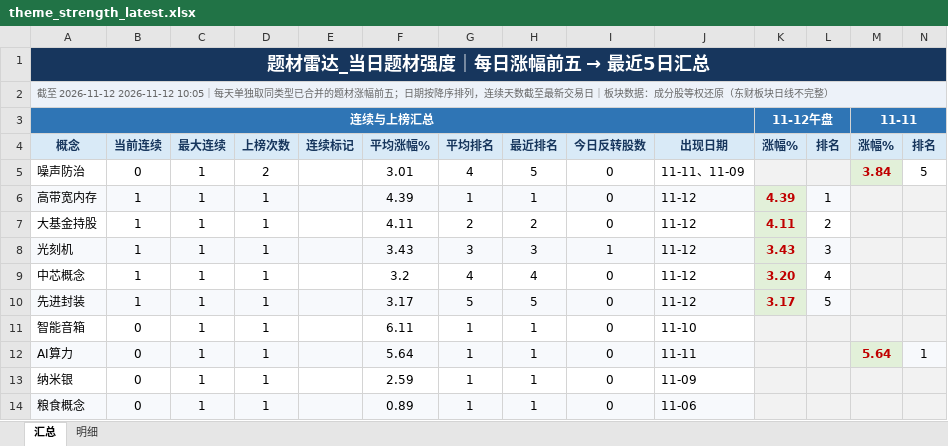
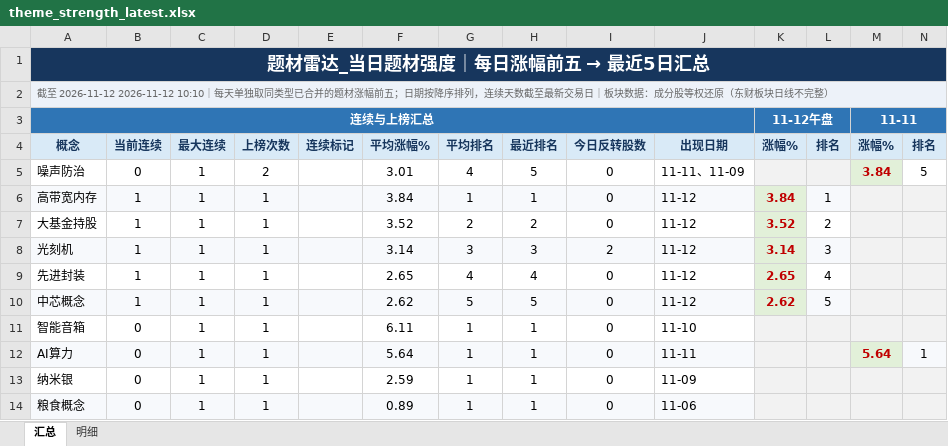
Before and after one commit to nancybhc/a-share-blast-lab, an Excel workbook: data/theme_strength_latest.xlsx, sheet 汇总, drawn as a sheet; only a part is shown; values as stored, in another font and other column widths than the file's, no borders; removed rows and columns are numbered as before the commit, all else as after; rows hold the shown columns only; the diff names each change by its address in the sheet, - before the commit and + after, or states it on an @@ line.

```diff
--- a/data/theme_strength_latest.xlsx (sheet 汇总)
+++ b/data/theme_strength_latest.xlsx (sheet 汇总)
-A2: …至 2026-11-12 2026-11-12 10:05｜每天单…
+A2: …至 2026-11-12 2026-11-12 10:10｜每天单…
-F6: 4.39
+F6: 3.84
-K6: 4.39
+K6: 3.84
-F7: 4.11
+F7: 3.52
-K7: 4.11
+K7: 3.52
-F8: 3.43
+F8: 3.14
-I8: 1
+I8: 2
-K8: 3.43
+K8: 3.14
-row 9: 中芯概念 | 1 | 1 | 1 |  | 3.2 | 4 | 4 | 0 | 11-12 | 3.20 | 4
-A9:J9 fill: #F7F9FC
+A9:J9 fill: none
-F9: 3.17
+F9: 2.65
-G9: 5
+G9: 4
-H9: 5
+H9: 4
-K9: 3.17
+K9: 2.65
-L9: 5
+L9: 4
-L9 fill: #F7F9FC
+L9 fill: none
+row 10: 中芯概念 | 1 | 1 | 1 |  | 2.62 | 5 | 5 | 0 | 11-12 | 2.62 | 5
```
Also changed, not shown: sheet 明细, 8 other files.
